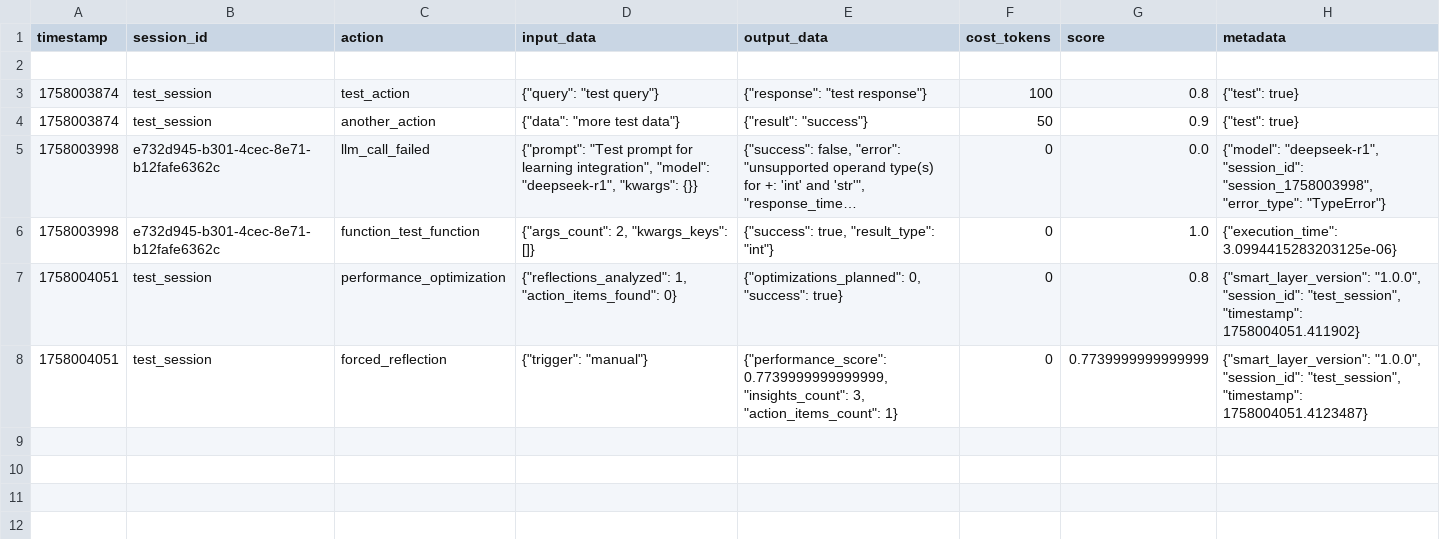
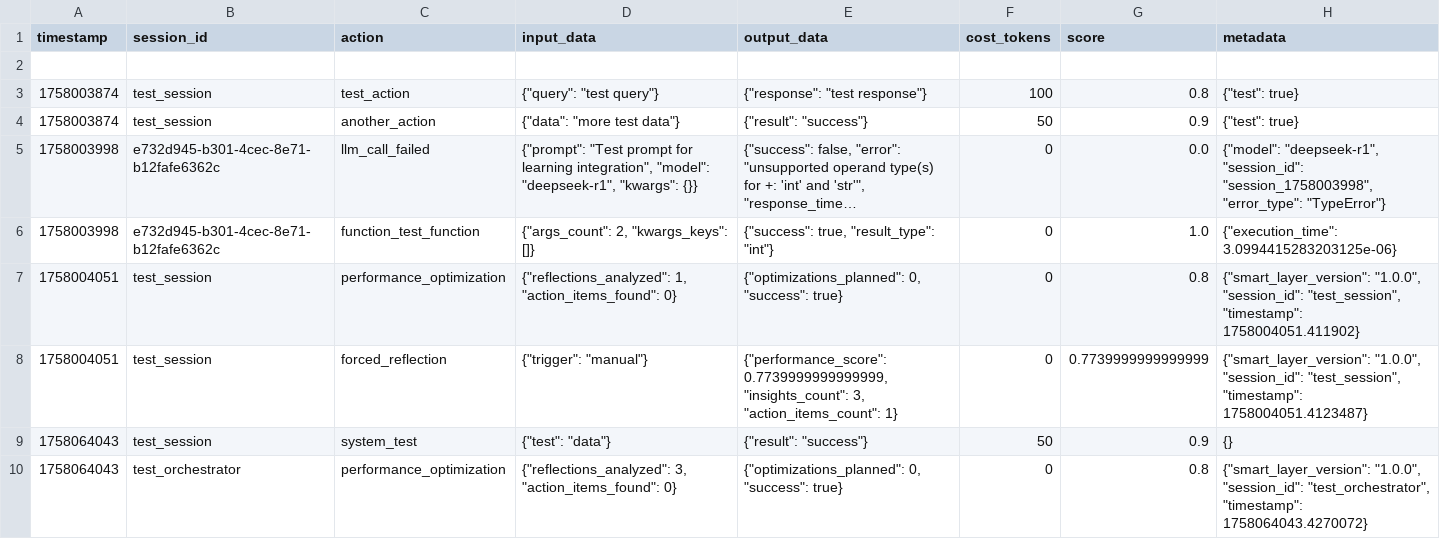
Before and after one commit to starsh00ter/manus_ai_smart_layer, a CSV file: logs/trajectory.csv, drawn as a sheet; long unchanged cells end in …; the diff names each change by its address in the sheet, - before the commit and + after, or states it on an @@ line.

```diff
--- a/logs/trajectory.csv
+++ b/logs/trajectory.csv
+row 9: 1758064043 | test_session | system_test | {"test": "data"} | {"result": "success"} | 50 | 0.9 | {}
+row 10: 1758064043 | test_orchestrator | performance_optimization | {"reflections_analyzed": 3, "action_items_found": 0} | {"optimizations_planned": 0, "success": true} | 0 | 0.8 | {"smart_layer_version": "1.0.0", "session_id": "test_orchestrator", "timestamp": 1758064043.4270072}
```
Also changed, not shown: logs/self_reflection.csv, 11 other files.
